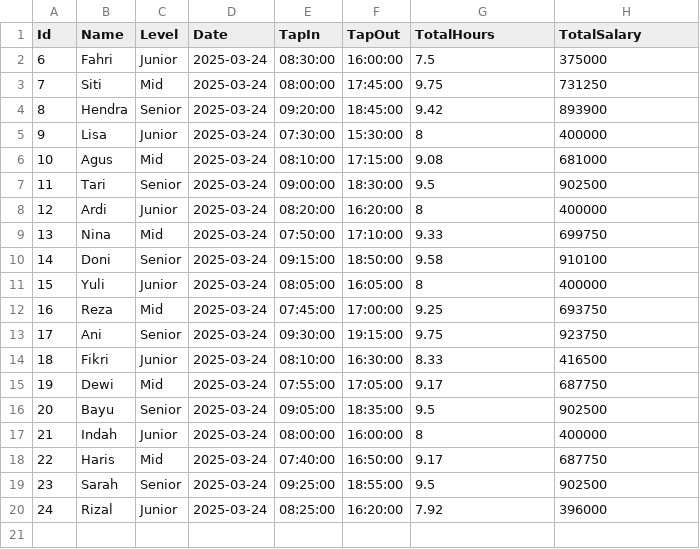
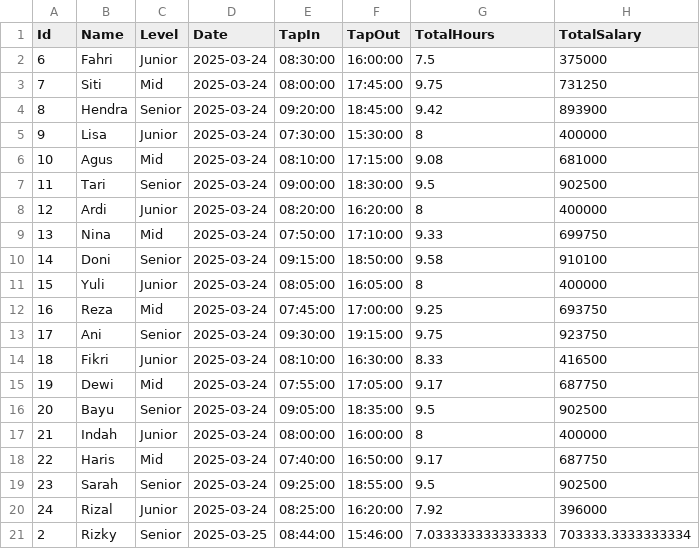
Before and after one commit to divanyym/internfmlx, a CSV file: wwwroot/payroll.csv, drawn as a sheet; the diff names each change by its address in the sheet, - before the commit and + after, or states it on an @@ line.

Commit message:
change list to enum_payrollservices

```diff
--- a/wwwroot/payroll.csv
+++ b/wwwroot/payroll.csv
+row 21: 2 | Rizky | Senior | 2025-03-25 | 08:44:00 | 15:46:00 | 7.033333333333333 | 703333.3333333334
```
Also changed, not shown: 13 other files.
